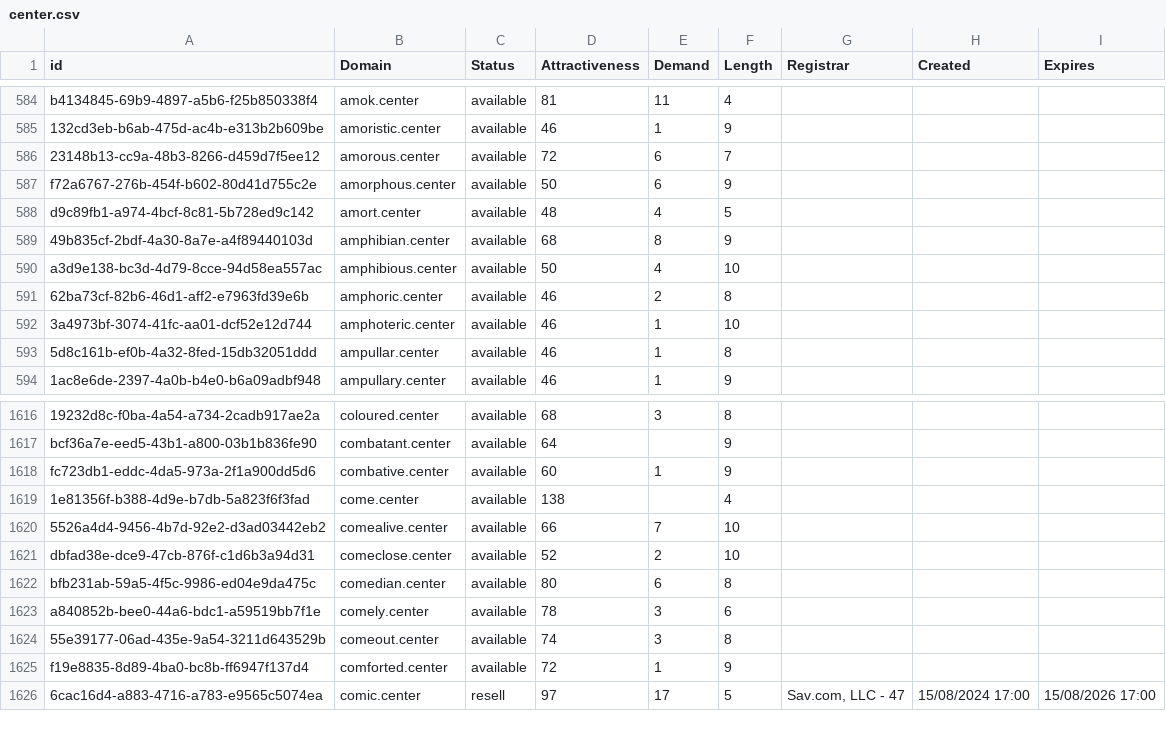
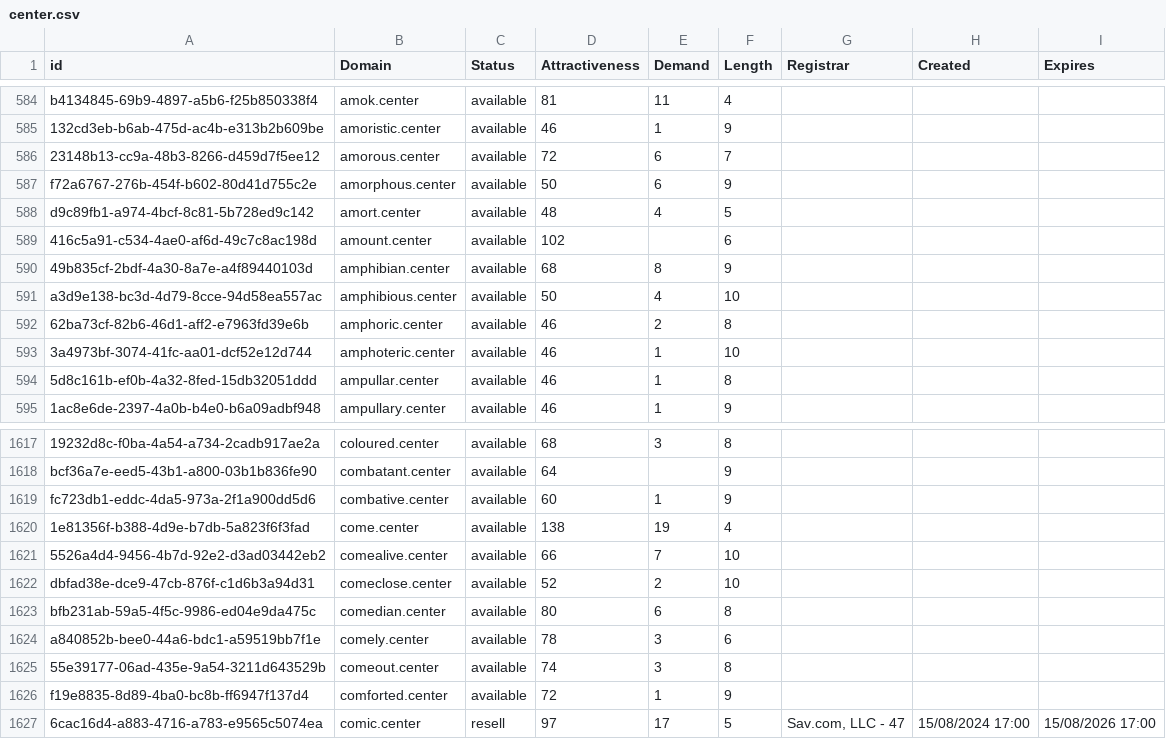
Before and after one commit to UniqueDomains/center-oneword-domains, a CSV file: center.csv, drawn as a sheet; only a part is shown, gaps mark what is left out.

Commit message:
Domains update

```diff
--- a/center.csv
+++ b/center.csv
@@ -588,2 +588,3 @@ f72a6767-276b-454f-b602-80d41d755c2e,amorphous.center,available,50,6,9,,,
 d9c89fb1-a974-4bcf-8c81-5b728ed9c142,amort.center,available,48,4,5,,,
+416c5a91-c534-4ae0-af6d-49c7c8ac198d,amount.center,available,102,,6,,,
 49b835cf-2bdf-4a30-8a7e-a4f89440103d,amphibian.center,available,68,8,9,,,
@@ -1618,3 +1619,3 @@ bcf36a7e-eed5-43b1-a800-03b1b836fe90,combatant.center,available,64,,9,,,
 fc723db1-eddc-4da5-973a-2f1a900dd5d6,combative.center,available,60,1,9,,,
-1e81356f-b388-4d9e-b7db-5a823f6f3fad,come.center,available,138,,4,,,
+1e81356f-b388-4d9e-b7db-5a823f6f3fad,come.center,available,138,19,4,,,
 5526a4d4-9456-4b7d-92e2-d3ad03442eb2,comealive.center,available,66,7,10,,,
```
Also changed, not shown: 2 other files.
